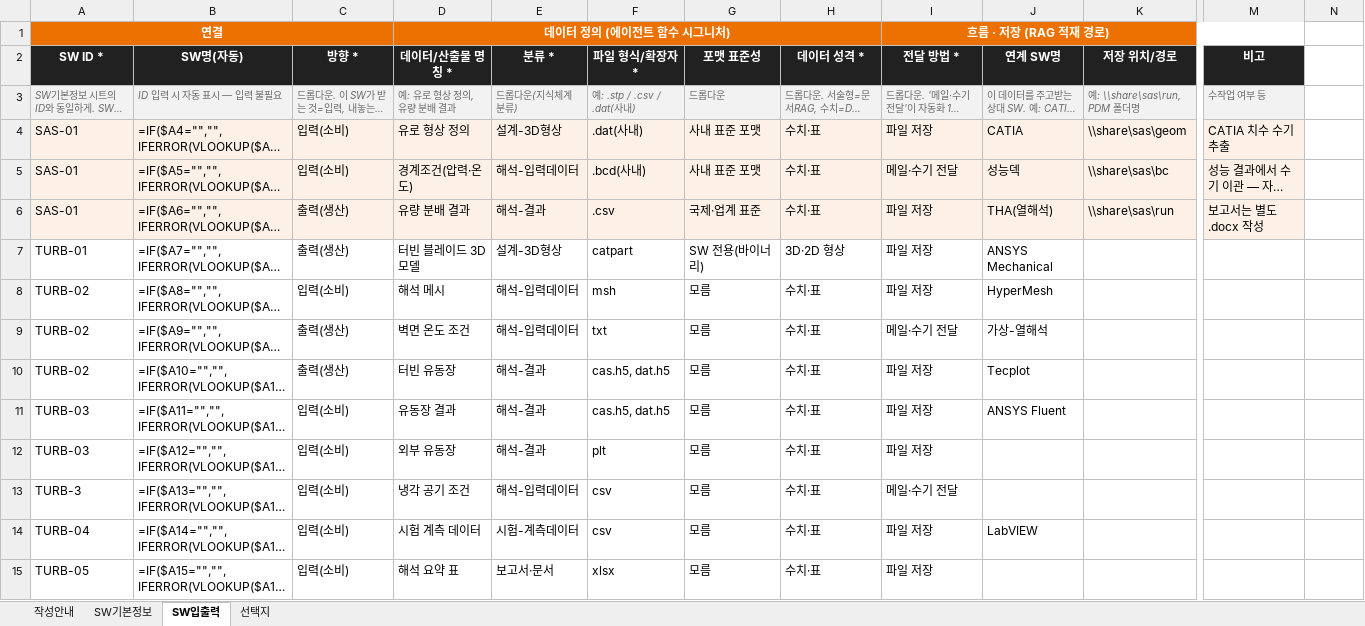
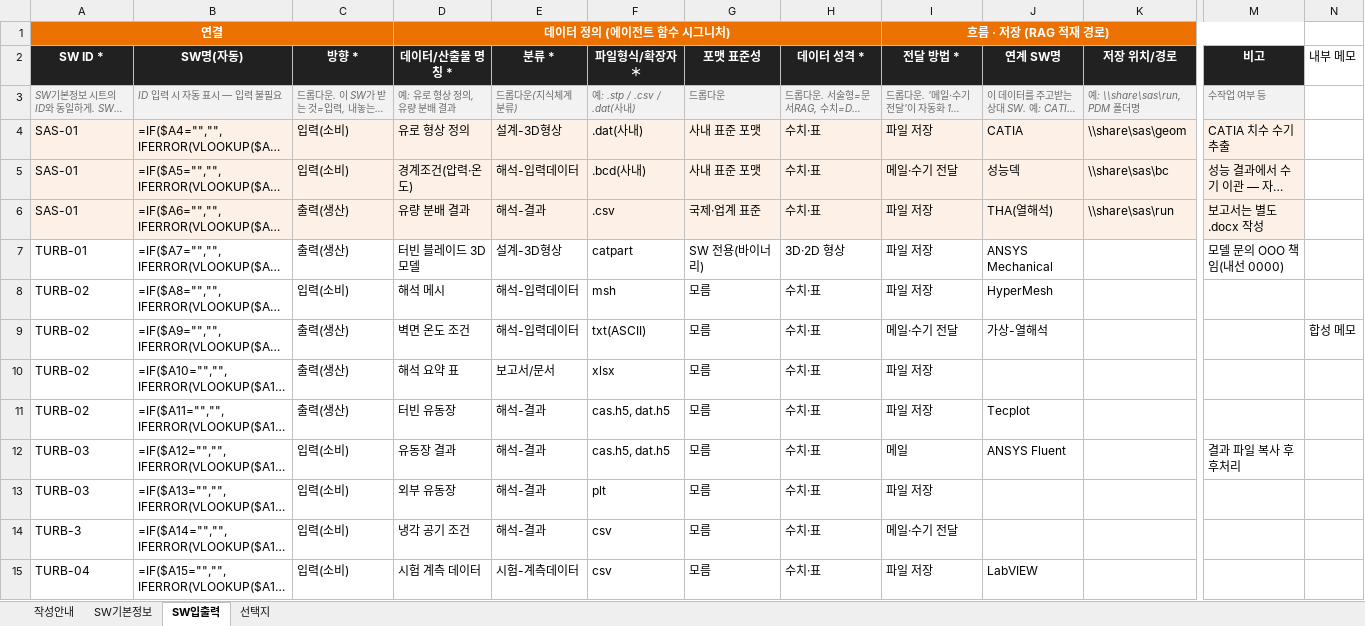
Before and after one commit to aerogyu/En-genius-Tool-Ontology, an Excel workbook: data/synthetic/survey/SW조사_터빈_20260924.xlsx, sheet SW입출력, drawn as a sheet; only a part is shown, gaps mark what is left out; long unchanged cells end in …; values as stored, in another font and other column widths than the file's, no borders; formulas without a stored value are shown as written; the diff covers the shown part only; the diff names each change by its address in the sheet, - before the commit and + after, or states it on an @@ line.

```diff
--- a/data/synthetic/survey/SW조사_터빈_20260924.xlsx (sheet SW입출력)
+++ b/data/synthetic/survey/SW조사_터빈_20260924.xlsx (sheet SW입출력)
-F2: 파일 형식/확장자 *
+F2: 파일형식/확장자＊
-N2: (empty)
+N2: 내부 메모
-M7 (비고): (empty)
+M7 (비고): 모델 문의 OOO 책임(내선 0000)
-F9 (파일형식/확장자＊): txt
+F9 (파일형식/확장자＊): txt(ASCII)
-N9 (내부 메모): (empty)
+N9 (내부 메모): 합성 메모
-D10 (데이터/산출물 명칭 *): 터빈 유동장
+D10 (데이터/산출물 명칭 *): 해석 요약 표
-E10 (분류 *): 해석-결과
+E10 (분류 *): 보고서/문서
-F10 (파일형식/확장자＊): cas.h5, dat.h5
+F10 (파일형식/확장자＊): xlsx
-J10 (연계 SW명): Tecplot
+J10 (연계 SW명): (empty)
-A11 (SW ID *): TURB-03
+A11 (SW ID *): TURB-02
-C11 (방향 *): 입력(소비)
+C11 (방향 *): 출력(생산)
-D11 (데이터/산출물 명칭 *): 유동장 결과
+D11 (데이터/산출물 명칭 *): 터빈 유동장
-J11 (연계 SW명): ANSYS Fluent
+J11 (연계 SW명): Tecplot
-D12 (데이터/산출물 명칭 *): 외부 유동장
+D12 (데이터/산출물 명칭 *): 유동장 결과
-F12 (파일형식/확장자＊): plt
+F12 (파일형식/확장자＊): cas.h5, dat.h5
-I12 (전달 방법 *): 파일 저장
+I12 (전달 방법 *): 메일
-J12 (연계 SW명): (empty)
+J12 (연계 SW명): ANSYS Fluent
-M12 (비고): (empty)
+M12 (비고): 결과 파일 복사 후 후처리
-A13 (SW ID *): TURB-3
+A13 (SW ID *): TURB-03
-D13 (데이터/산출물 명칭 *): 냉각 공기 조건
+D13 (데이터/산출물 명칭 *): 외부 유동장
-E13 (분류 *): 해석-입력데이터
+E13 (분류 *): 해석-결과
-F13 (파일형식/확장자＊): csv
+F13 (파일형식/확장자＊): plt
-I13 (전달 방법 *): 메일·수기 전달
+I13 (전달 방법 *): 파일 저장
-A14 (SW ID *): TURB-04
+A14 (SW ID *): TURB-3
-D14 (데이터/산출물 명칭 *): 시험 계측 데이터
+D14 (데이터/산출물 명칭 *): 냉각 공기 조건
-E14 (분류 *): 시험-계측데이터
+E14 (분류 *): 해석-결과
-I14 (전달 방법 *): 파일 저장
+I14 (전달 방법 *): 메일·수기 전달
-J14 (연계 SW명): LabVIEW
+J14 (연계 SW명): (empty)
-A15 (SW ID *): TURB-05
+A15 (SW ID *): TURB-04
-D15 (데이터/산출물 명칭 *): 해석 요약 표
+D15 (데이터/산출물 명칭 *): 시험 계측 데이터
-E15 (분류 *): 보고서·문서
+E15 (분류 *): 시험-계측데이터
-F15 (파일형식/확장자＊): xlsx
+F15 (파일형식/확장자＊): csv
-J15 (연계 SW명): (empty)
+J15 (연계 SW명): LabVIEW
```
Also changed, not shown: 9 edited cells elsewhere in this sheet, sheet SW기본정보, data/synthetic/survey/SW조사_2차유로(SAS)_20260924.xlsx, data/synthetic/survey/SW조사_구조_20260924.xlsx, 17 other files.
